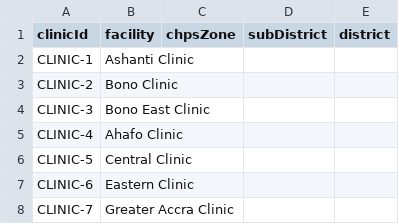
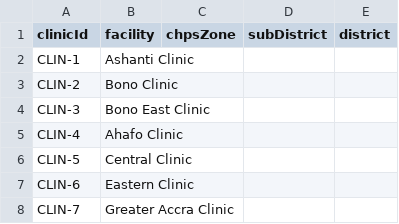
Before and after one commit to wyattmccurdy12/Consulting-Register-COS-420, a CSV file: archive/iteration_3/data/ConsultingRegisterClinics.csv, drawn as a sheet.

```diff
--- a/archive/iteration_3/data/ConsultingRegisterClinics.csv
+++ b/archive/iteration_3/data/ConsultingRegisterClinics.csv
@@ -1,8 +1,8 @@
 clinicId,facility,chpsZone,subDistrict,district
-CLINIC-1,Ashanti Clinic,,,
-CLINIC-2,Bono Clinic,,,
-CLINIC-3,Bono East Clinic,,,
-CLINIC-4,Ahafo Clinic,,,
-CLINIC-5,Central Clinic,,,
-CLINIC-6,Eastern Clinic,,,
-CLINIC-7,Greater Accra Clinic,,,
+CLIN-1,Ashanti Clinic,,,
+CLIN-2,Bono Clinic,,,
+CLIN-3,Bono East Clinic,,,
+CLIN-4,Ahafo Clinic,,,
+CLIN-5,Central Clinic,,,
+CLIN-6,Eastern Clinic,,,
+CLIN-7,Greater Accra Clinic,,,
```
Also changed, not shown: archive/iteration_3/data/ConsultingRegisterVisits.csv, 1 other file.
